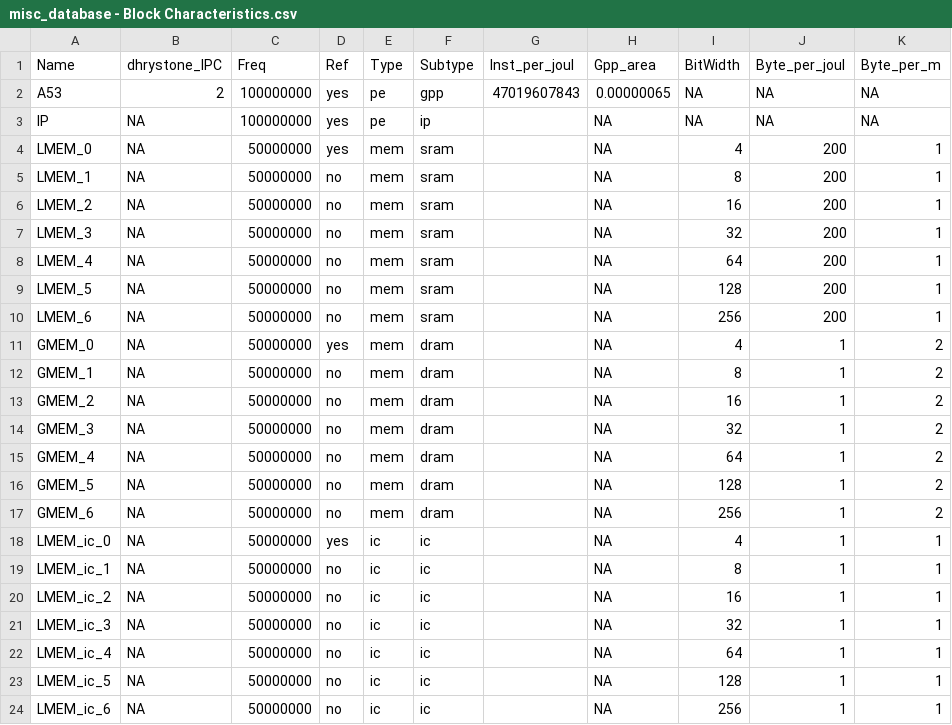
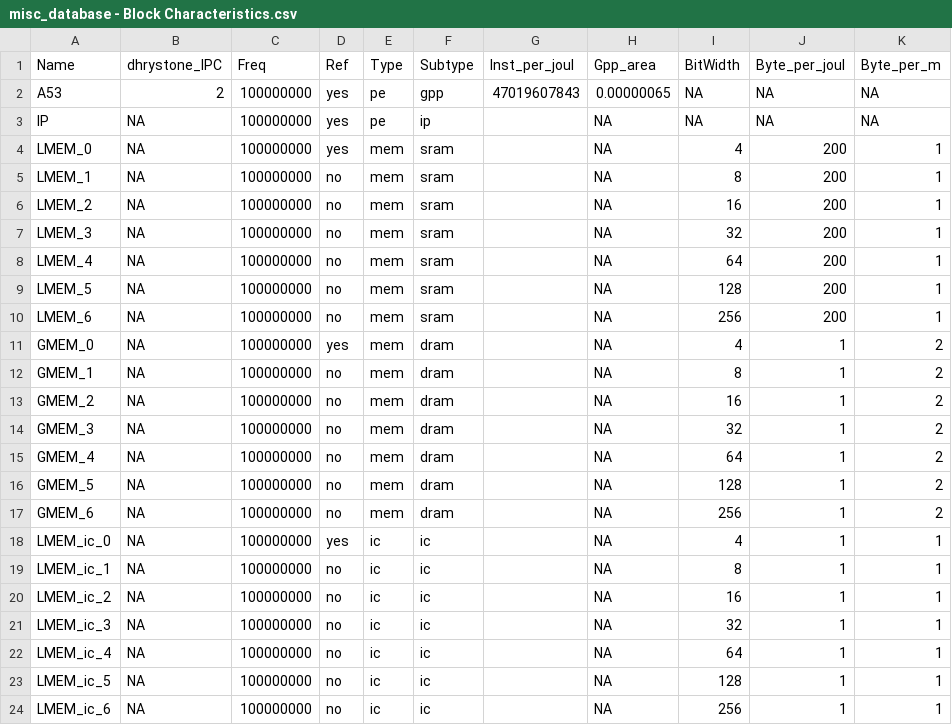
Before and after one commit to facebookresearch/Project_FARSI, a CSV file: specs/database_data/parsing/misc_database - Block Characteristics.csv, drawn as a sheet.

Commit message:
more accurate memory area scaling

```diff
--- a/specs/database_data/parsing/misc_database - Block Characteristics.csv
+++ b/specs/database_data/parsing/misc_database - Block Characteristics.csv
@@ -3,22 +3,22 @@ A53,2,100000000,yes,pe,gpp,47019607843,0.00000065,NA,NA,NA
 IP,NA,100000000,yes,pe,ip,,NA,NA,NA,NA
-LMEM_0,NA,50000000,yes,mem,sram,,NA,4,200,1
-LMEM_1,NA,50000000,no,mem,sram,,NA,8,200,1
-LMEM_2,NA,50000000,no,mem,sram,,NA,16,200,1
-LMEM_3,NA,50000000,no,mem,sram,,NA,32,200,1
-LMEM_4,NA,50000000,no,mem,sram,,NA,64,200,1
-LMEM_5,NA,50000000,no,mem,sram,,NA,128,200,1
-LMEM_6,NA,50000000,no,mem,sram,,NA,256,200,1
-GMEM_0,NA,50000000,yes,mem,dram,,NA,4,1,2
-GMEM_1,NA,50000000,no,mem,dram,,NA,8,1,2
-GMEM_2,NA,50000000,no,mem,dram,,NA,16,1,2
-GMEM_3,NA,50000000,no,mem,dram,,NA,32,1,2
-GMEM_4,NA,50000000,no,mem,dram,,NA,64,1,2
-GMEM_5,NA,50000000,no,mem,dram,,NA,128,1,2
-GMEM_6,NA,50000000,no,mem,dram,,NA,256,1,2
-LMEM_ic_0,NA,50000000,yes,ic,ic,,NA,4,1,1
-LMEM_ic_1,NA,50000000,no,ic,ic,,NA,8,1,1
-LMEM_ic_2,NA,50000000,no,ic,ic,,NA,16,1,1
-LMEM_ic_3,NA,50000000,no,ic,ic,,NA,32,1,1
-LMEM_ic_4,NA,50000000,no,ic,ic,,NA,64,1,1
-LMEM_ic_5,NA,50000000,no,ic,ic,,NA,128,1,1
-LMEM_ic_6,NA,50000000,no,ic,ic,,NA,256,1,1
+LMEM_0,NA,100000000,yes,mem,sram,,NA,4,200,1
+LMEM_1,NA,100000000,no,mem,sram,,NA,8,200,1
+LMEM_2,NA,100000000,no,mem,sram,,NA,16,200,1
+LMEM_3,NA,100000000,no,mem,sram,,NA,32,200,1
+LMEM_4,NA,100000000,no,mem,sram,,NA,64,200,1
+LMEM_5,NA,100000000,no,mem,sram,,NA,128,200,1
+LMEM_6,NA,100000000,no,mem,sram,,NA,256,200,1
+GMEM_0,NA,100000000,yes,mem,dram,,NA,4,1,2
+GMEM_1,NA,100000000,no,mem,dram,,NA,8,1,2
+GMEM_2,NA,100000000,no,mem,dram,,NA,16,1,2
+GMEM_3,NA,100000000,no,mem,dram,,NA,32,1,2
+GMEM_4,NA,100000000,no,mem,dram,,NA,64,1,2
+GMEM_5,NA,100000000,no,mem,dram,,NA,128,1,2
+GMEM_6,NA,100000000,no,mem,dram,,NA,256,1,2
+LMEM_ic_0,NA,100000000,yes,ic,ic,,NA,4,1,1
+LMEM_ic_1,NA,100000000,no,ic,ic,,NA,8,1,1
+LMEM_ic_2,NA,100000000,no,ic,ic,,NA,16,1,1
+LMEM_ic_3,NA,100000000,no,ic,ic,,NA,32,1,1
+LMEM_ic_4,NA,100000000,no,ic,ic,,NA,64,1,1
+LMEM_ic_5,NA,100000000,no,ic,ic,,NA,128,1,1
+LMEM_ic_6,NA,100000000,no,ic,ic,,NA,256,1,1
```
Also changed, not shown: 5 other files.
